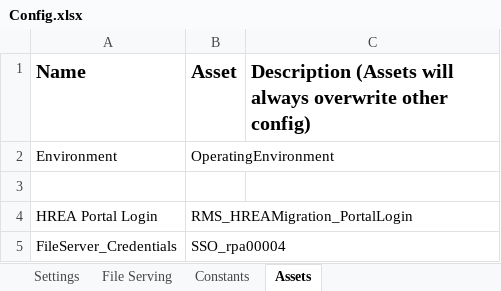
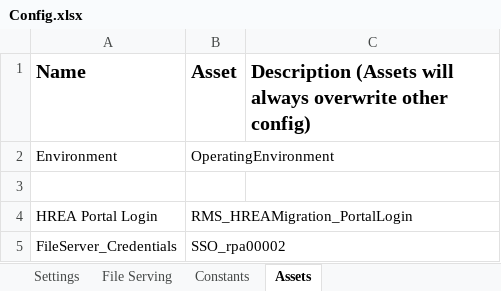
Before and after one commit to uqmgupt1/RpaUiPathProcess, an Excel workbook: Processes/RMS_HREAFormDataExtraction/Data/Config.xlsx, sheet Assets, drawn as a sheet; values as stored, in another font and other column widths than the file's, no borders; the diff names each change by its address in the sheet, - before the commit and + after, or states it on an @@ line.

```diff
--- a/Processes/RMS_HREAFormDataExtraction/Data/Config.xlsx (sheet Assets)
+++ b/Processes/RMS_HREAFormDataExtraction/Data/Config.xlsx (sheet Assets)
-B5 (Asset): SSO_rpa00004
+B5 (Asset): SSO_rpa00002
```
Also changed, not shown: sheet File Serving, 47 other files.
